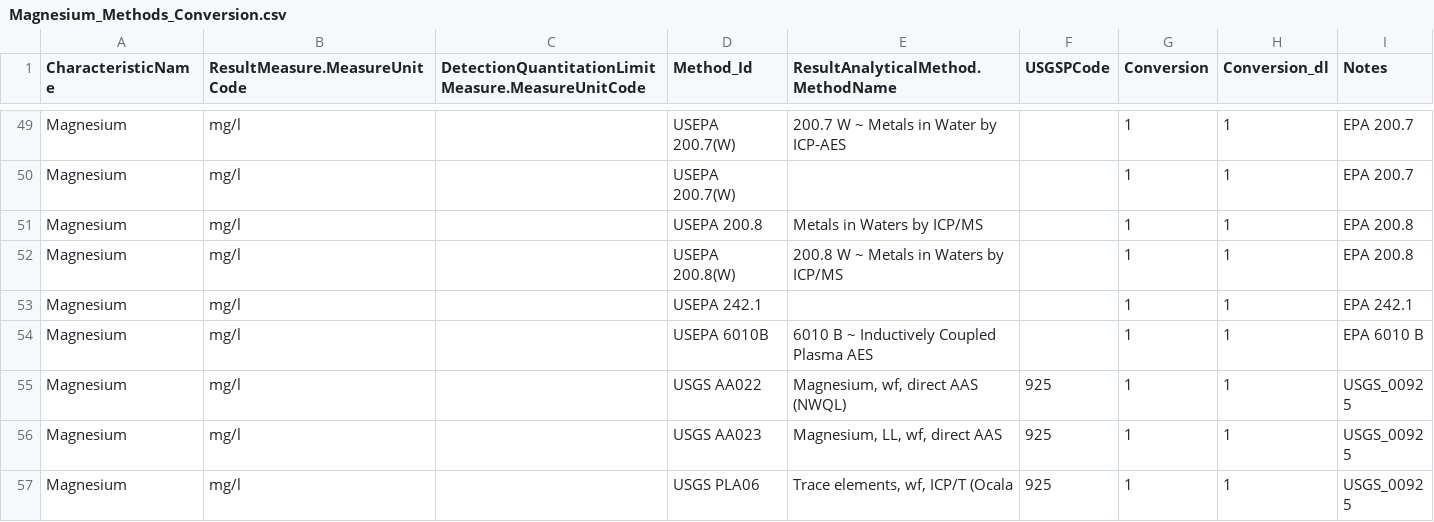
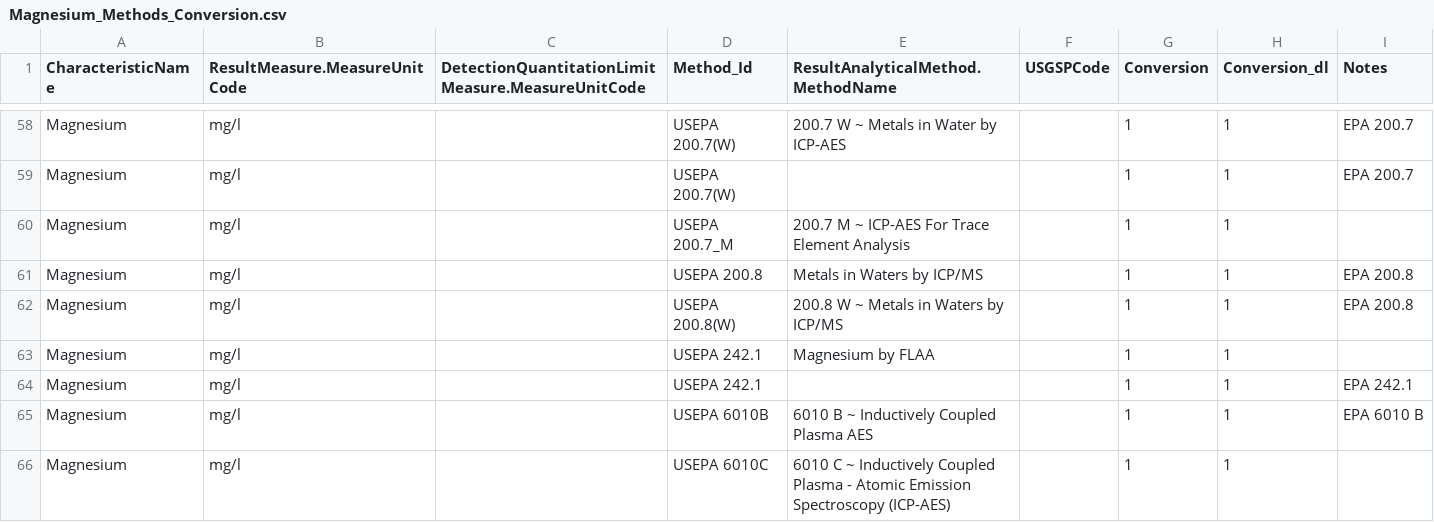
Before and after one commit to cont-limno/lagos_database, a CSV file: conversion_files/Magnesium_Methods_Conversion.csv, drawn as a sheet; only a part is shown, gaps mark what is left out; the shorter side is filled out with more unchanged rows; the diff covers the shown part only; the diff names each change by its address in the sheet, - before the commit and + after, or states it on an @@ line.

```diff
--- a/conversion_files/Magnesium_Methods_Conversion.csv
+++ b/conversion_files/Magnesium_Methods_Conversion.csv
+row 60: Magnesium | mg/l |  | USEPA 200.7_M | 200.7 M ~ ICP-AES For Trace Element Analysis |  | 1 | 1
+row 63: Magnesium | mg/l |  | USEPA 242.1 | Magnesium by FLAA |  | 1 | 1
+row 66: Magnesium | mg/l |  | USEPA 6010C | 6010 C ~ Inductively Coupled Plasma - Atomic Emission Spectroscopy (ICP-AES) |  | 1 | 1
```
Also changed, not shown: 15 added rows elsewhere in this file, conversion_files/dMe_Methods_Conversion.csv, conversion_files/tMe_Methods_Conversion.csv, 1 other file.
